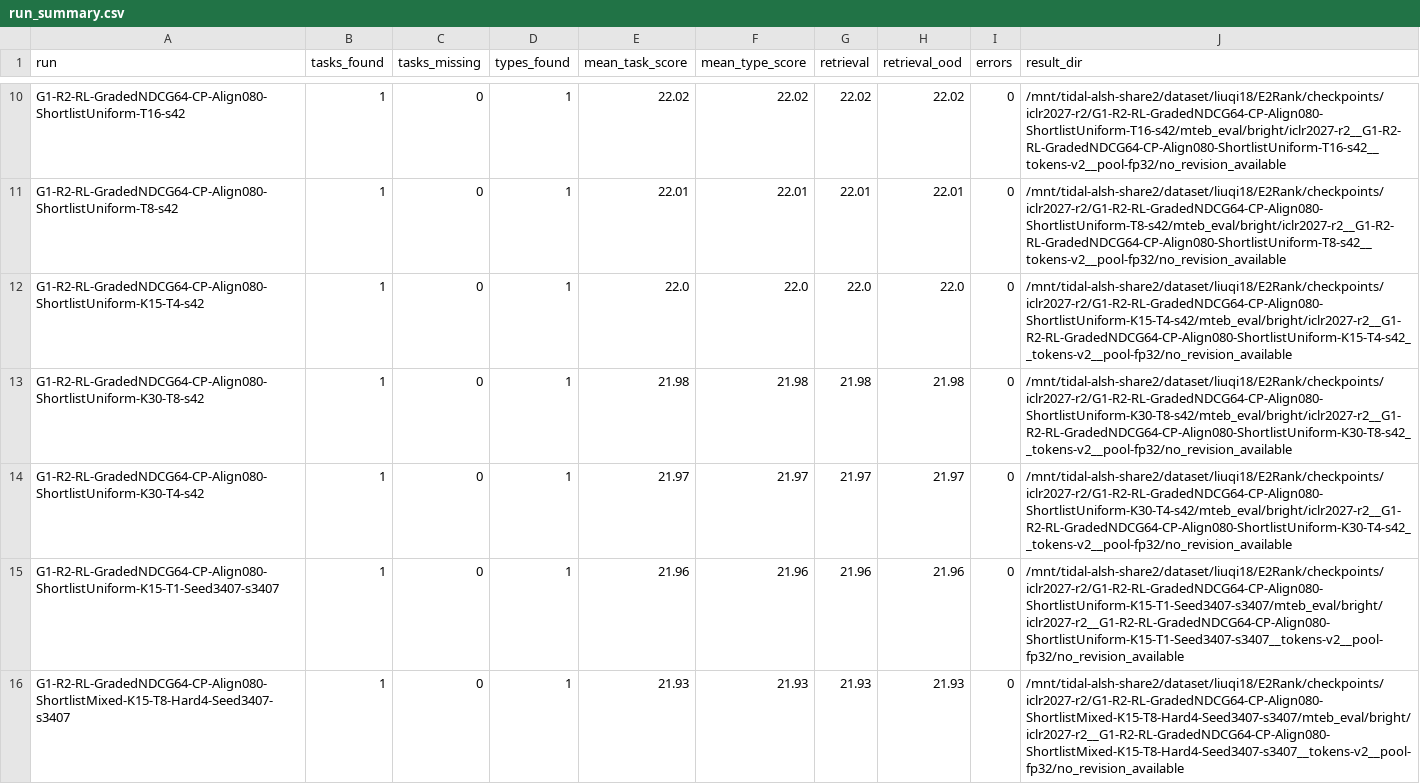
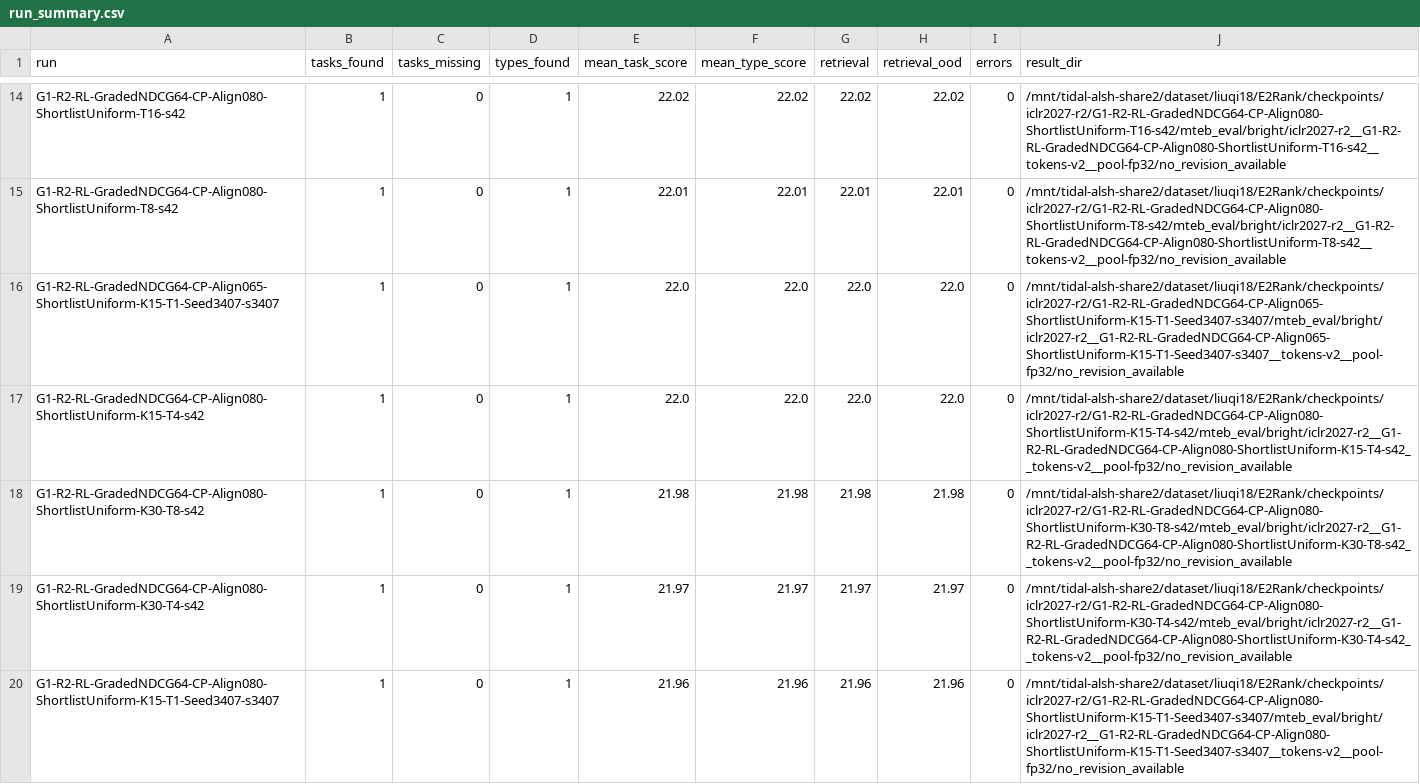
Before and after one commit to liuqi6777/E2Rank, a CSV file: paper/_summary/g1_r2_bright/run_summary.csv, drawn as a sheet; only a part is shown, gaps mark what is left out; the shorter side is filled out with more unchanged rows; the diff covers the shown part only.

Commit message:
update results

```diff
--- a/paper/_summary/g1_r2_bright/run_summary.csv
+++ b/paper/_summary/g1_r2_bright/run_summary.csv
@@ -11,2 +15,3 @@ G1-R2-RL-GradedNDCG64-CP-Align080-ShortlistUniform-T16-s42,1,0,1,22.02,22.02,22.
 G1-R2-RL-GradedNDCG64-CP-Align080-ShortlistUniform-T8-s42,1,0,1,22.01,22.01,22.01,22.01,0,/mnt/tidal-alsh-share2/dataset/liuqi18/E2Rank/checkpoints/iclr2027-r2/G1-R2-RL-GradedNDCG64-CP-Align080-ShortlistUniform-T8-s42/mteb_eval/bright/iclr2027-r2__G1-R2-RL-GradedNDCG64-CP-Align080-ShortlistUniform-T8-s42__tokens-v2__pool-fp32/no_revision_available
+G1-R2-RL-GradedNDCG64-CP-Align065-ShortlistUniform-K15-T1-Seed3407-s3407,1,0,1,22.0,22.0,22.0,22.0,0,/mnt/tidal-alsh-share2/dataset/liuqi18/E2Rank/checkpoints/iclr2027-r2/G1-R2-RL-GradedNDCG64-CP-Align065-ShortlistUniform-K15-T1-Seed3407-s3407/mteb_eval/bright/iclr2027-r2__G1-R2-RL-GradedNDCG64-CP-Align065-ShortlistUniform-K15-T1-Seed3407-s3407__tokens-v2__pool-fp32/no_revision_available
 G1-R2-RL-GradedNDCG64-CP-Align080-ShortlistUniform-K15-T4-s42,1,0,1,22.0,22.0,22.0,22.0,0,/mnt/tidal-alsh-share2/dataset/liuqi18/E2Rank/checkpoints/iclr2027-r2/G1-R2-RL-GradedNDCG64-CP-Align080-ShortlistUniform-K15-T4-s42/mteb_eval/bright/iclr2027-r2__G1-R2-RL-GradedNDCG64-CP-Align080-ShortlistUniform-K15-T4-s42__tokens-v2__pool-fp32/no_revision_available
```
Also changed, not shown: 11 added rows elsewhere in this file, 1 other file.
